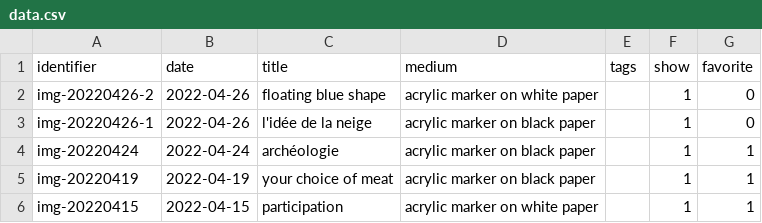
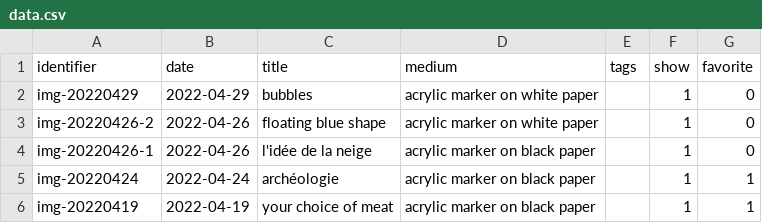
Before and after one commit to mjambon/blog, a CSV file: src/gallery/data.csv, drawn as a sheet; only a part is shown; the shorter side is filled out with more unchanged rows.

```diff
--- a/src/gallery/data.csv
+++ b/src/gallery/data.csv
@@ -1,2 +1,3 @@
 identifier,date,title,medium,tags,show,favorite
+img-20220429,2022-04-29,bubbles,acrylic marker on white paper,,1,0
 img-20220426-2,2022-04-26,floating blue shape,acrylic marker on white paper,,1,0
```
Also changed, not shown: 8 other files.
